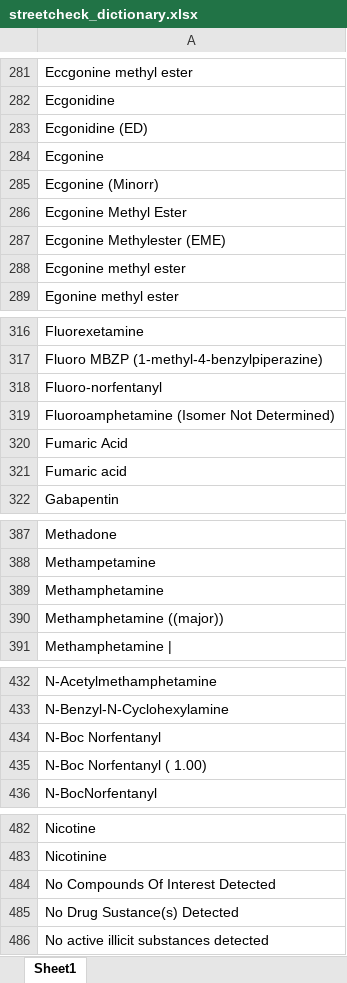
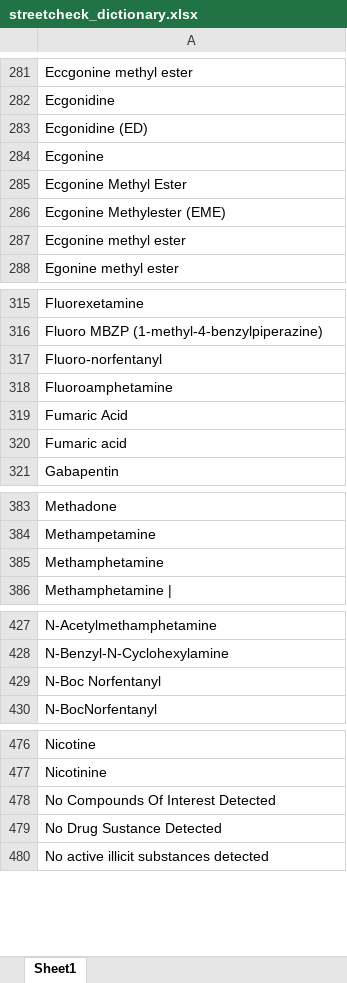
Before and after one commit to Jerome-Alvarez/Street_Check, an Excel workbook: streetcheck_dictionary.xlsx, sheet Sheet1, drawn as a sheet; only a part is shown, gaps mark what is left out; values as stored, in another font and other column widths than the file's, no borders; removed rows and columns are numbered as before the commit, all else as after; the diff covers the shown part only; the diff names each change by its address in the sheet, - before the commit and + after, or states it on an @@ line.

```diff
--- a/streetcheck_dictionary.xlsx (sheet Sheet1)
+++ b/streetcheck_dictionary.xlsx (sheet Sheet1)
-row 285: Ecgonine (Minorr)
-A318: Fluoroamphetamine (Isomer Not Determined)
+A318: Fluoroamphetamine
-row 390: Methamphetamine ((major))
-row 435: N-Boc Norfentanyl ( 1.00)
-A479: No Drug Sustance(s) Detected
+A479: No Drug Sustance Detected
```
Also changed, not shown: 1 added row, 10 removed rows and 1 edited cell elsewhere in this sheet.
